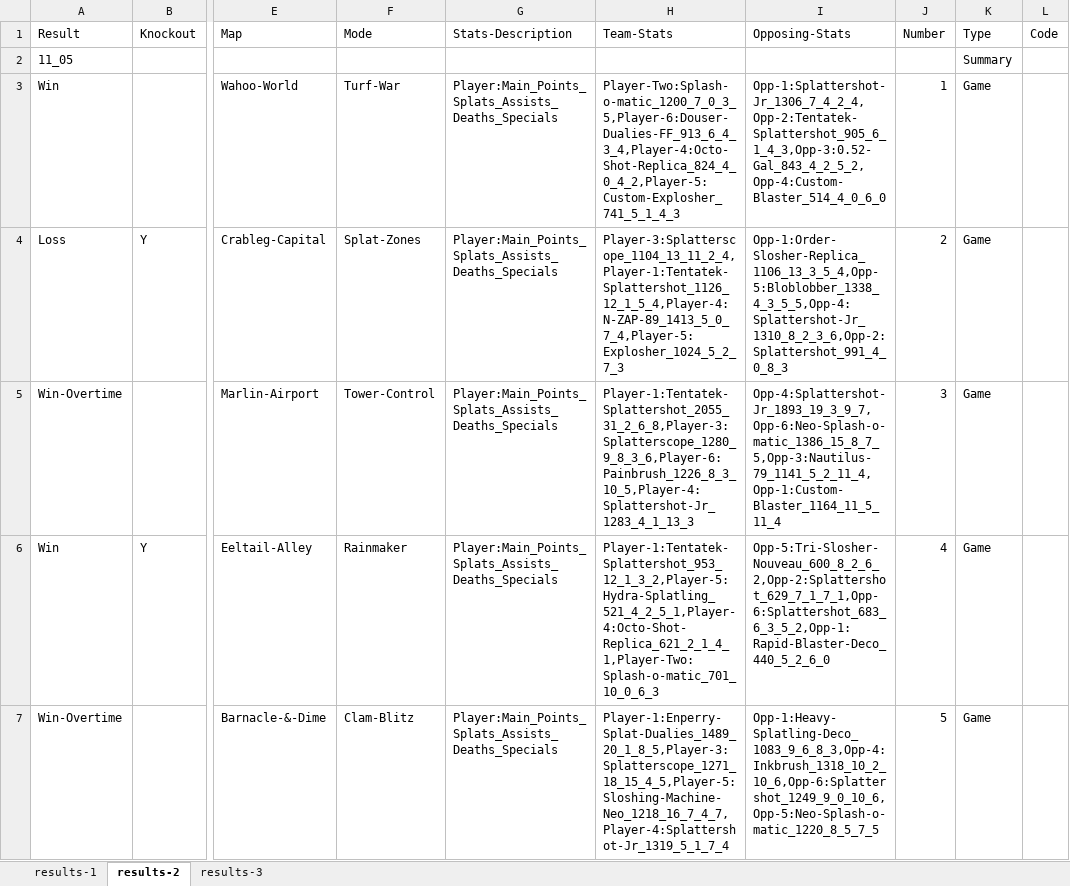
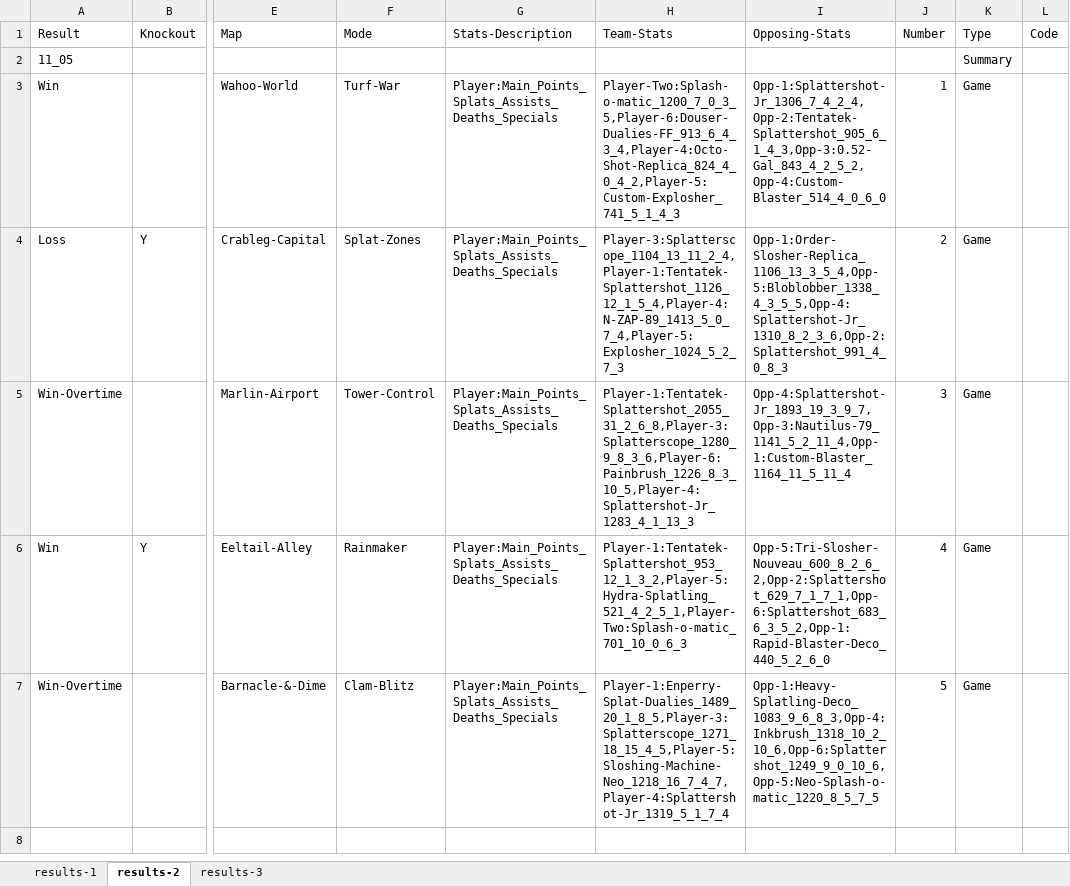
Before and after one commit to jcbioinformatics/Squid-Game-Scores, an Excel workbook: Input_Scoreboard_Data.xlsx, sheet results-2, drawn as a sheet; only a part is shown, gaps mark what is left out; values as stored, in another font and other column widths than the file's, no borders; the diff names each change by its address in the sheet, - before the commit and + after, or states it on an @@ line.

Commit message:
Add test cases for 4v3 and 3v4*
*Add filter to weapons data to remove propagated empty rows

```diff
--- a/Input_Scoreboard_Data.xlsx (sheet results-2)
+++ b/Input_Scoreboard_Data.xlsx (sheet results-2)
-I5 (Opposing-Stats): Opp-4:Splattershot-Jr_1893_19_3_9_7,Opp-6:Neo-Splash-o-matic_1386_15_8_7_5,Opp-3:Nautilus-79_1141_5_2_11_4,Opp-1:Custom-Blaster_1164_11_5_11_4
+I5 (Opposing-Stats): Opp-4:Splattershot-Jr_1893_19_3_9_7,Opp-3:Nautilus-79_1141_5_2_11_4,Opp-1:Custom-Blaster_1164_11_5_11_4
-H6 (Team-Stats): Player-1:Tentatek-Splattershot_953_12_1_3_2,Player-5:Hydra-Splatling_521_4_2_5_1,Player-4:Octo-Shot-Replica_621_2_1_4_1,Player-Two:Splash-o-matic_701_10_0_6_3
+H6 (Team-Stats): Player-1:Tentatek-Splattershot_953_12_1_3_2,Player-5:Hydra-Splatling_521_4_2_5_1,Player-Two:Splash-o-matic_701_10_0_6_3
```
Also changed, not shown: 2 other files.
